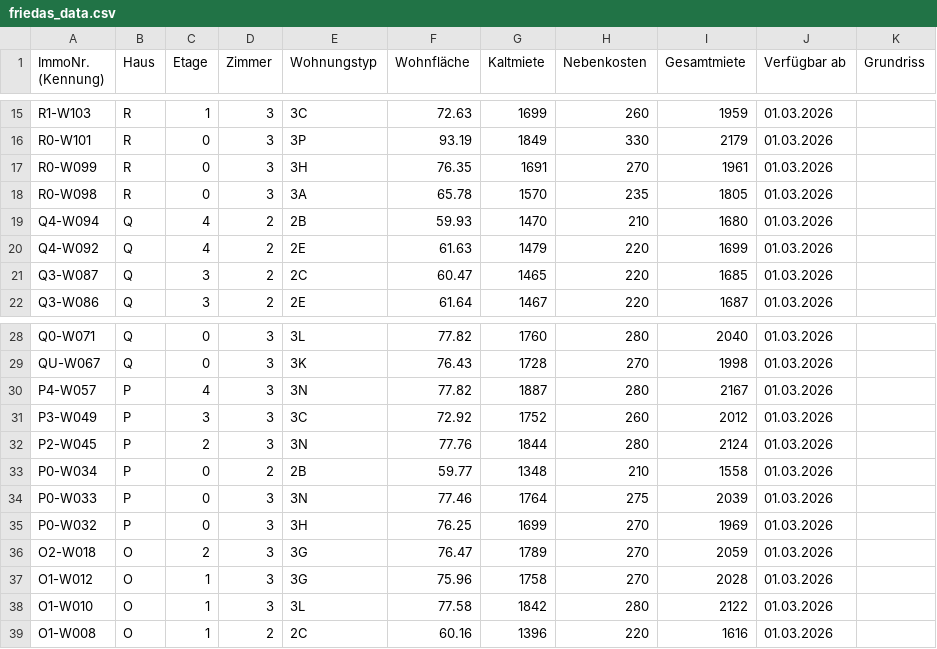
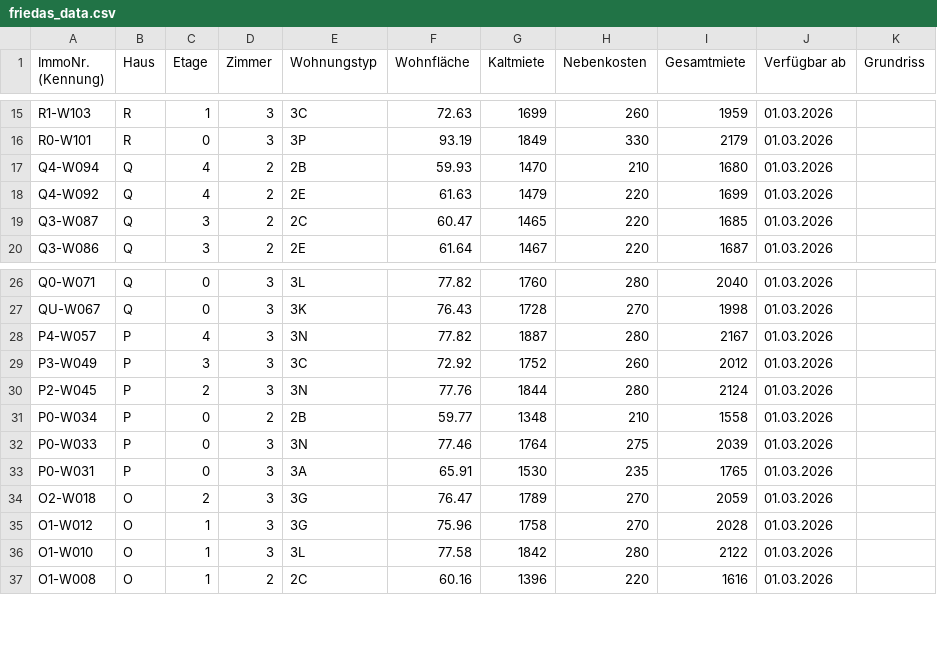
Before and after one commit to kkrainov/friedas-tracker, a CSV file: friedas_data.csv, drawn as a sheet; only a part is shown, gaps mark what is left out.

Commit message:
Update: 2026-02-06

```diff
--- a/friedas_data.csv
+++ b/friedas_data.csv
@@ -16,4 +16,2 @@ R1-W103,R,1,3,3C,72.63,1699,260,1959,01.03.2026,
 R0-W101,R,0,3,3P,93.19,1849,330,2179,01.03.2026,
-R0-W099,R,0,3,3H,76.35,1691,270,1961,01.03.2026,
-R0-W098,R,0,3,3A,65.78,1570,235,1805,01.03.2026,
 Q4-W094,Q,4,2,2B,59.93,1470,210,1680,01.03.2026,
@@ -34,3 +32,3 @@ P0-W034,P,0,2,2B,59.77,1348,210,1558,01.03.2026,
 P0-W033,P,0,3,3N,77.46,1764,275,2039,01.03.2026,
-P0-W032,P,0,3,3H,76.25,1699,270,1969,01.03.2026,
+P0-W031,P,0,3,3A,65.91,1530,235,1765,01.03.2026,
 O2-W018,O,2,3,3G,76.47,1789,270,2059,01.03.2026,
```
